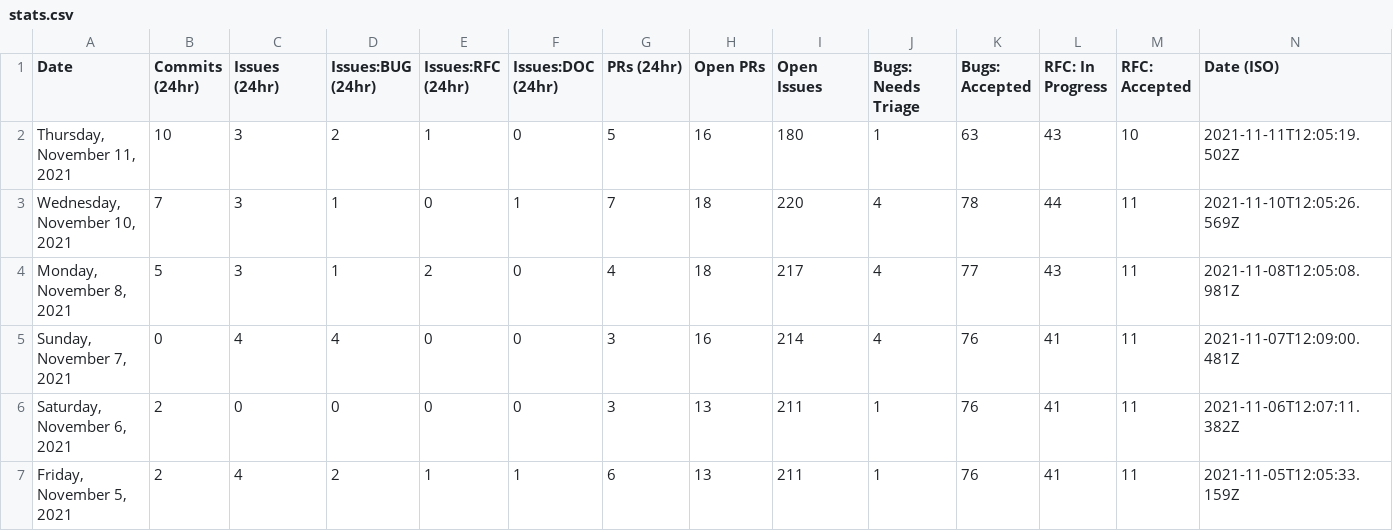
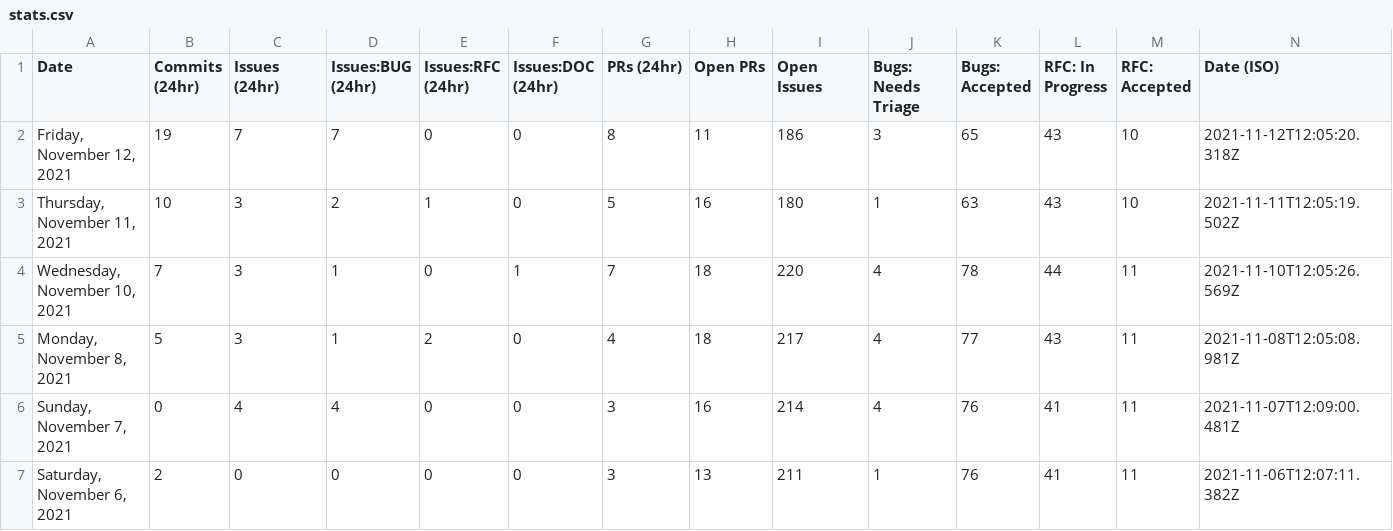
Before and after one commit to glasnost4g/astro, a CSV file: scripts/stats/stats.csv, drawn as a sheet; only a part is shown; the shorter side is filled out with more unchanged rows.

```diff
--- a/scripts/stats/stats.csv
+++ b/scripts/stats/stats.csv
@@ -1,2 +1,3 @@
 Date,Commits (24hr),Issues (24hr),Issues:BUG (24hr),Issues:RFC (24hr),Issues:DOC (24hr),PRs (24hr),Open PRs,Open Issues,Bugs: Needs Triage,Bugs: Accepted,RFC: In Progress,RFC: Accepted,Date (ISO)
+"Friday, November 12, 2021",19,7,7,0,0,8,11,186,3,65,43,10,"2021-11-12T12:05:20.318Z"
 "Thursday, November 11, 2021",10,3,2,1,0,5,16,180,1,63,43,10,"2021-11-11T12:05:19.502Z"
```
